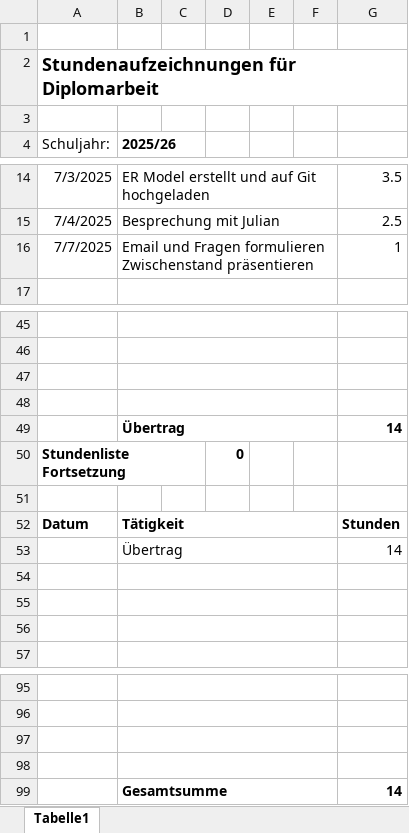
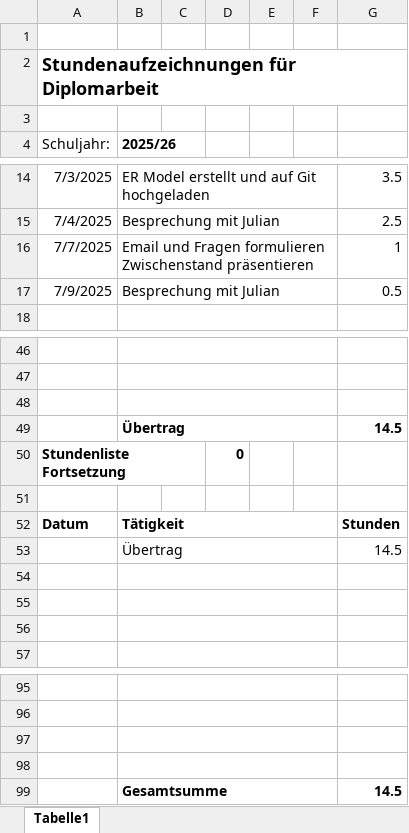
Before and after one commit to HalbmayrJulian/Digitales-Flugplatzmanagement, an Excel workbook: Stundenaufzeichnungen/Gabriel Deiac/DA_Stundenaufzeichnungen-GabrielDeiac.xlsx, sheet Tabelle1, drawn as a sheet; only a part is shown, gaps mark what is left out; values as stored, in another font and other column widths than the file's, no borders; charts and pictures not drawn; removed rows and columns are numbered as before the commit, all else as after; the diff names each change by its address in the sheet, - before the commit and + after, or states it on an @@ line.

Commit message:
Zeiterfassung Update
09.07.2025 - Gabriel Deiac

```diff
--- a/Stundenaufzeichnungen/Gabriel Deiac/DA_Stundenaufzeichnungen-GabrielDeiac.xlsx (sheet Tabelle1)
+++ b/Stundenaufzeichnungen/Gabriel Deiac/DA_Stundenaufzeichnungen-GabrielDeiac.xlsx (sheet Tabelle1)
+row 17: 7/9/2025 | Besprechung mit Julian |  |  |  |  | 0.5
-row 49: (empty)
+row 49:  | Übertrag |  |  |  |  | 14.5
-row 49:  | Übertrag |  |  |  |  | 14
-G53: 14
+G53: 14.5
-G99: 14
+G99: 14.5
```
